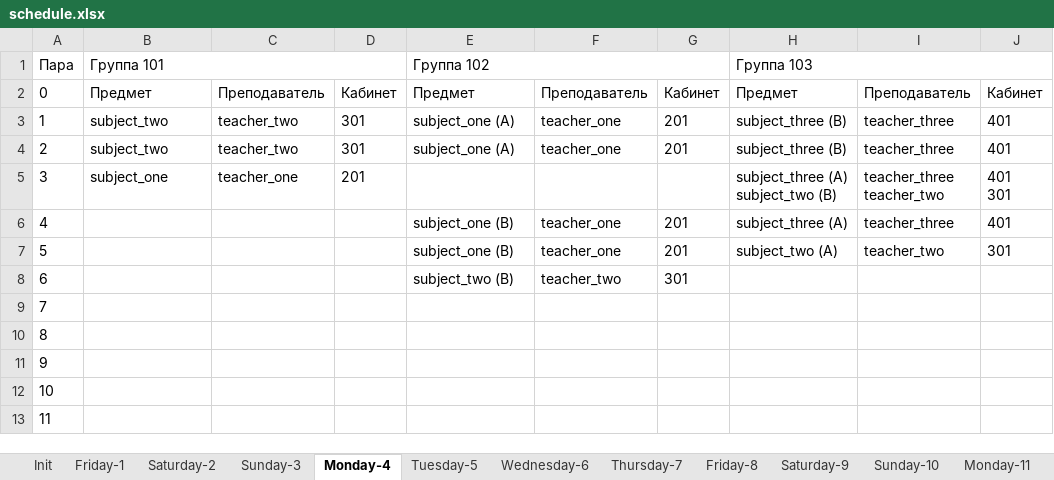
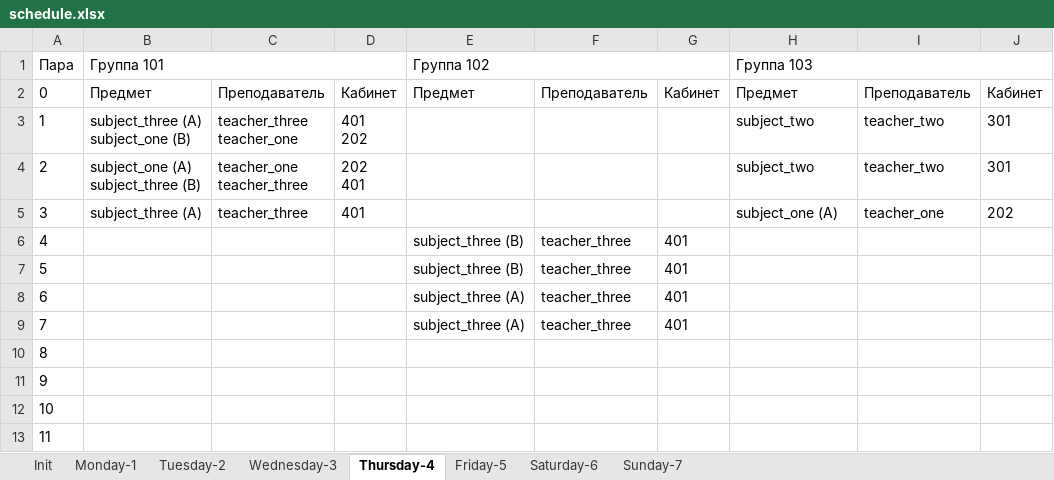
Before and after one commit to number571/schedule-generator, an Excel workbook: output/schedule.xlsx, sheet Thursday-4, drawn as a sheet; values as stored, in another font and other column widths than the file's, no borders; ↵ is a line break in a cell; the diff names each change by its address in the sheet, - before the commit and + after, or states it on an @@ line.

```diff
--- a/output/schedule.xlsx (sheet Thursday-4)
+++ b/output/schedule.xlsx (sheet Thursday-4)
-sheet tab: Friday-1
+sheet tab: Monday-1
-sheet tab: Saturday-2
+sheet tab: Tuesday-2
-sheet tab: Sunday-3
+sheet tab: Wednesday-3
-sheet tab: Monday-4
+sheet tab: Thursday-4
-sheet tab: Tuesday-5
+sheet tab: Friday-5
-sheet tab: Wednesday-6
+sheet tab: Saturday-6
-sheet tab: Thursday-7
+sheet tab: Sunday-7
-sheet tab: Friday-8
-sheet tab: Saturday-9
-sheet tab: Sunday-10
-sheet tab: Monday-11
-B3: subject_two
+B3: subject_three (A) ↵ subject_one (B)
-C3: teacher_two
+C3: teacher_three ↵ teacher_one
-D3: 301
+D3: 401 ↵ 202
-E3:E4: subject_one (A)
+E3:E4: (empty)
-F3:F4: teacher_one
+F3:F4: (empty)
-G3:G4: 201
+G3:G4: (empty)
-H3:H4: subject_three (B)
+H3:H4: subject_two
-I3:I4: teacher_three
+I3:I4: teacher_two
-J3:J4: 401
+J3:J4: 301
-B4: subject_two
+B4: subject_one (A) ↵ subject_three (B)
-C4: teacher_two
+C4: teacher_one ↵ teacher_three
-D4: 301
+D4: 202 ↵ 401
-B5: subject_one
+B5: subject_three (A)
-C5: teacher_one
+C5: teacher_three
-D5: 201
+D5: 401
-H5: subject_three (A) ↵ subject_two (B)
+H5: subject_one (A)
-I5: teacher_three ↵ teacher_two
+I5: teacher_one
-J5: 401 ↵ 301
+J5: 202
-E6:E7: subject_one (B)
+E6:E7: subject_three (B)
-F6:F7: teacher_one
+F6:F7: teacher_three
-G6:G7: 201
+G6:G7: 401
-H6: subject_three (A)
+H6: (empty)
-I6: teacher_three
+I6: (empty)
-J6: 401
+J6: (empty)
-H7: subject_two (A)
+H7: (empty)
-I7: teacher_two
+I7: (empty)
-J7: 301
+J7: (empty)
-E8: subject_two (B)
+E8: subject_three (A)
-F8: teacher_two
+F8: teacher_three
-G8: 301
+G8: 401
-E9: (empty)
+E9: subject_three (A)
-F9: (empty)
+F9: teacher_three
-G9: (empty)
+G9: 401
```
Also changed, not shown: sheet Monday-1, sheet Friday-5, sheet Tuesday-2, sheet Saturday-6, sheet Wednesday-3, other sheet tabs, 6 other files.
